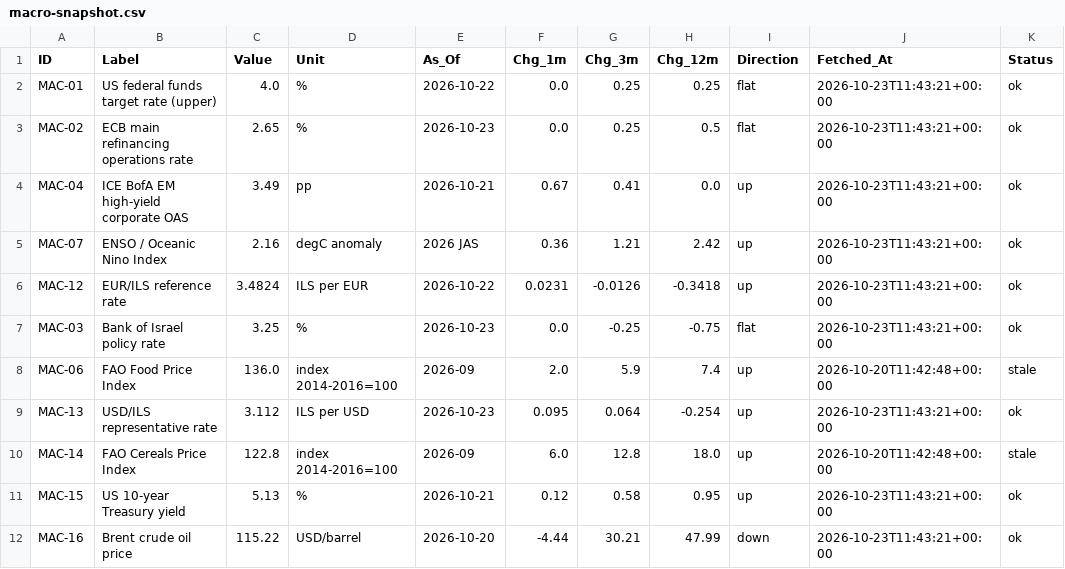
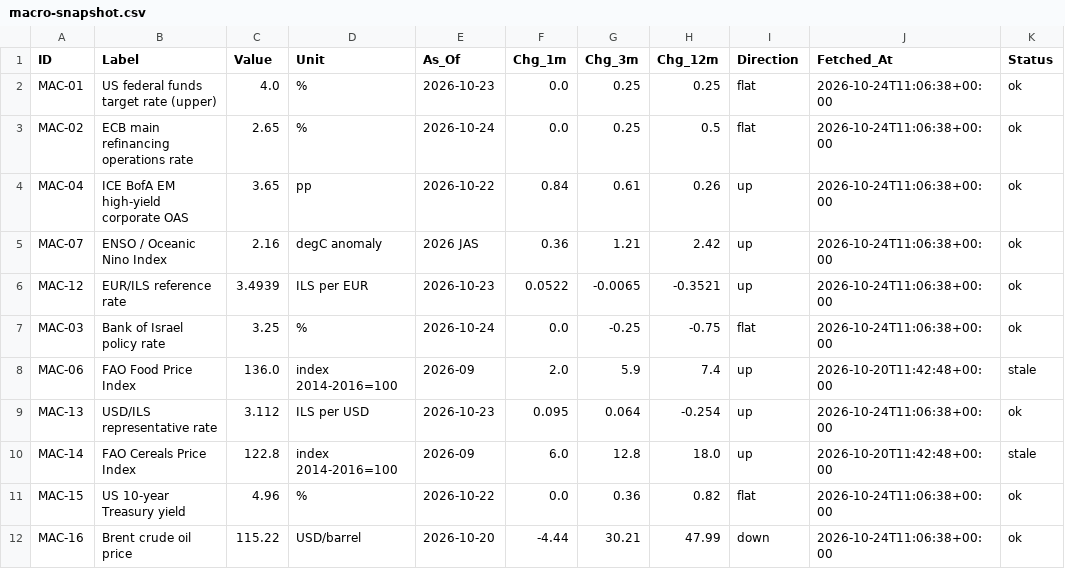
Before and after one commit to benbaichmankass/sustainable-finance-venture, a CSV file: data/macro-snapshot.csv, drawn as a sheet; only a part is shown; the diff names each change by its address in the sheet, - before the commit and + after, or states it on an @@ line.

```diff
--- a/data/macro-snapshot.csv
+++ b/data/macro-snapshot.csv
-E2 (As_Of): 2026-10-22
+E2 (As_Of): 2026-10-23
-J2:J7 (Fetched_At): 2026-10-23T11:43:21+00:00
+J2:J7 (Fetched_At): 2026-10-24T11:06:38+00:00
-E3 (As_Of): 2026-10-23
+E3 (As_Of): 2026-10-24
-C4 (Value): 3.49
+C4 (Value): 3.65
-E4 (As_Of): 2026-10-21
+E4 (As_Of): 2026-10-22
-F4 (Chg_1m): 0.67
+F4 (Chg_1m): 0.84
-G4 (Chg_3m): 0.41
+G4 (Chg_3m): 0.61
-H4 (Chg_12m): 0.0
+H4 (Chg_12m): 0.26
-C6 (Value): 3.4824
+C6 (Value): 3.4939
-E6 (As_Of): 2026-10-22
+E6 (As_Of): 2026-10-23
-F6 (Chg_1m): 0.0231
+F6 (Chg_1m): 0.0522
-G6 (Chg_3m): -0.0126
+G6 (Chg_3m): -0.0065
-H6 (Chg_12m): -0.3418
+H6 (Chg_12m): -0.3521
-E7 (As_Of): 2026-10-23
+E7 (As_Of): 2026-10-24
-J9 (Fetched_At): 2026-10-23T11:43:21+00:00
+J9 (Fetched_At): 2026-10-24T11:06:38+00:00
-C11 (Value): 5.13
+C11 (Value): 4.96
-E11 (As_Of): 2026-10-21
+E11 (As_Of): 2026-10-22
-F11 (Chg_1m): 0.12
+F11 (Chg_1m): 0.0
-G11 (Chg_3m): 0.58
+G11 (Chg_3m): 0.36
-H11 (Chg_12m): 0.95
+H11 (Chg_12m): 0.82
-I11 (Direction): up
+I11 (Direction): flat
-J11:J12 (Fetched_At): 2026-10-23T11:43:21+00:00
+J11:J12 (Fetched_At): 2026-10-24T11:06:38+00:00
```
Also changed, not shown: data/macro-history.csv.
